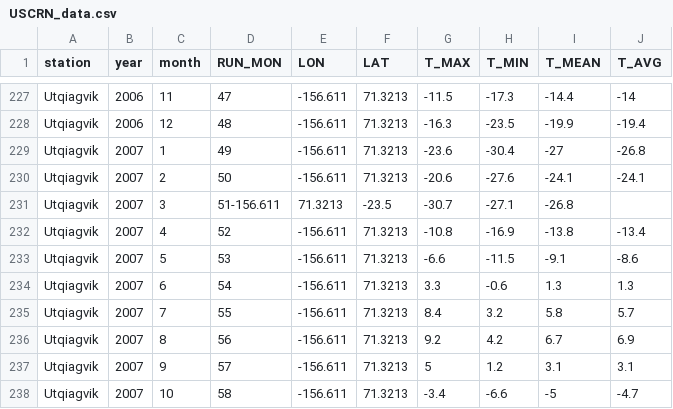
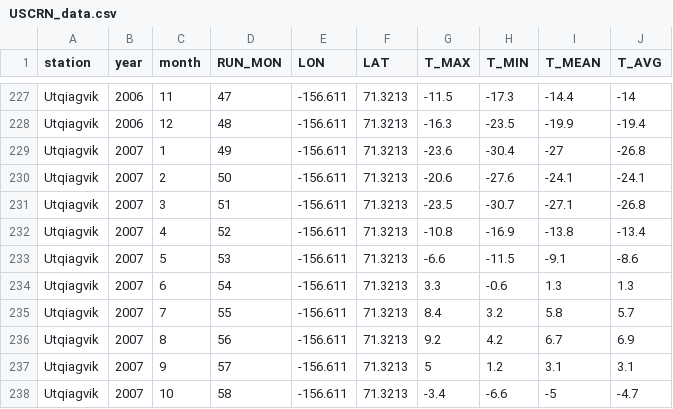
Before and after one commit to tytechortz/climate_dashboard, a CSV file: data/USCRN_data.csv, drawn as a sheet; only a part is shown, gaps mark what is left out.

```diff
--- a/data/USCRN_data.csv
+++ b/data/USCRN_data.csv
@@ -230,3 +230,3 @@ Utqiagvik,2007,1,49,-156.611,71.3213,-23.6,-30.4,-27,-26.8
 Utqiagvik,2007,2,50,-156.611,71.3213,-20.6,-27.6,-24.1,-24.1
-Utqiagvik,2007,3,51-156.611,71.3213,-23.5,-30.7,-27.1,-26.8
+Utqiagvik,2007,3,51,-156.611,71.3213,-23.5,-30.7,-27.1,-26.8
 Utqiagvik,2007,4,52,-156.611,71.3213,-10.8,-16.9,-13.8,-13.4
```
Also changed, not shown: 5 other files.
